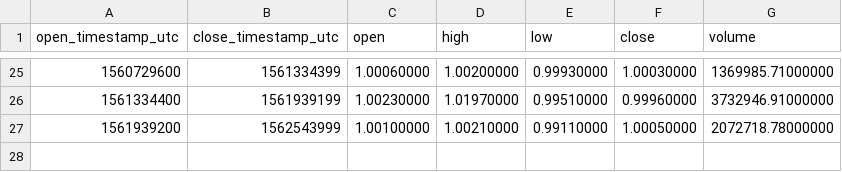
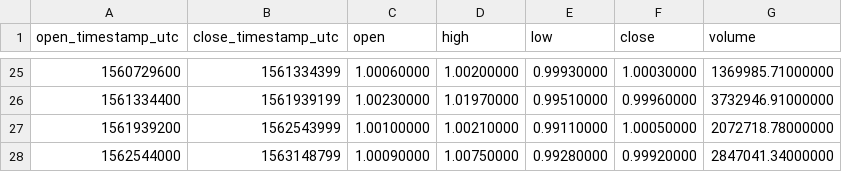
Before and after one commit to cryptobigbro/binance-USDCTUSD, a CSV file: binance-USDCTUSD-1w.csv, drawn as a sheet; only a part is shown, gaps mark what is left out; the diff names each change by its address in the sheet, - before the commit and + after, or states it on an @@ line.

```diff
--- a/binance-USDCTUSD-1w.csv
+++ b/binance-USDCTUSD-1w.csv
+row 28: 1562544000 | 1563148799 | 1.00090000 | 1.00750000 | 0.99280000 | 0.99920000 | 2847041.34000000
```
Also changed, not shown: binance-USDCTUSD-1d.csv, binance-USDCTUSD-1h.csv.
